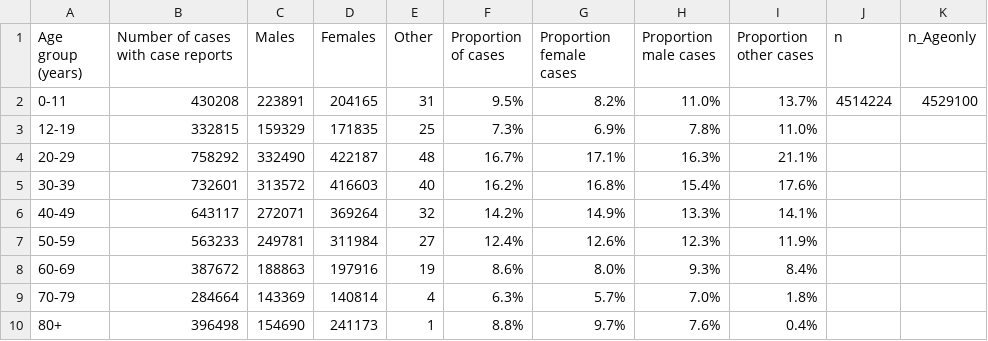
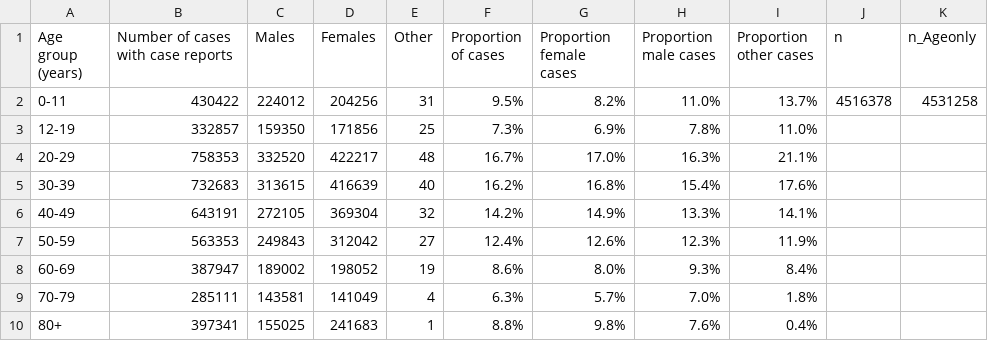
Before and after one commit to Copterz/coronavirus-hc-infobase-archive, a CSV file: CA__covid19-epiSummary-agegroups2__latest.csv, drawn as a sheet.

```diff
--- a/CA__covid19-epiSummary-agegroups2__latest.csv
+++ b/CA__covid19-epiSummary-agegroups2__latest.csv
@@ -1,10 +1,10 @@
 Age group (years),Number of cases with case reports,Males,Females,Other,Proportion of cases,Proportion female cases,Proportion male cases,Proportion other cases,n,n_Ageonly
-0-11,430208,223891,204165,31,9.5%,8.2%,11.0%,13.7%,4514224,4529100
-12-19,332815,159329,171835,25,7.3%,6.9%,7.8%,11.0%,,
-20-29,758292,332490,422187,48,16.7%,17.1%,16.3%,21.1%,,
-30-39,732601,313572,416603,40,16.2%,16.8%,15.4%,17.6%,,
-40-49,643117,272071,369264,32,14.2%,14.9%,13.3%,14.1%,,
-50-59,563233,249781,311984,27,12.4%,12.6%,12.3%,11.9%,,
-60-69,387672,188863,197916,19,8.6%,8.0%,9.3%,8.4%,,
-70-79,284664,143369,140814,4,6.3%,5.7%,7.0%,1.8%,,
-80+,396498,154690,241173,1,8.8%,9.7%,7.6%,0.4%,,
+0-11,430422,224012,204256,31,9.5%,8.2%,11.0%,13.7%,4516378,4531258
+12-19,332857,159350,171856,25,7.3%,6.9%,7.8%,11.0%,,
+20-29,758353,332520,422217,48,16.7%,17.0%,16.3%,21.1%,,
+30-39,732683,313615,416639,40,16.2%,16.8%,15.4%,17.6%,,
+40-49,643191,272105,369304,32,14.2%,14.9%,13.3%,14.1%,,
+50-59,563353,249843,312042,27,12.4%,12.6%,12.3%,11.9%,,
+60-69,387947,189002,198052,19,8.6%,8.0%,9.3%,8.4%,,
+70-79,285111,143581,141049,4,6.3%,5.7%,7.0%,1.8%,,
+80+,397341,155025,241683,1,8.8%,9.8%,7.6%,0.4%,,
```
Also changed, not shown: CA__covid19__latest.csv, 1 other file.
